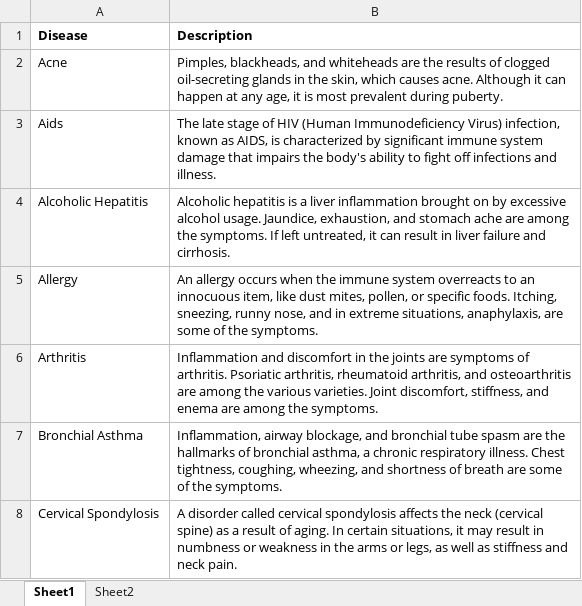
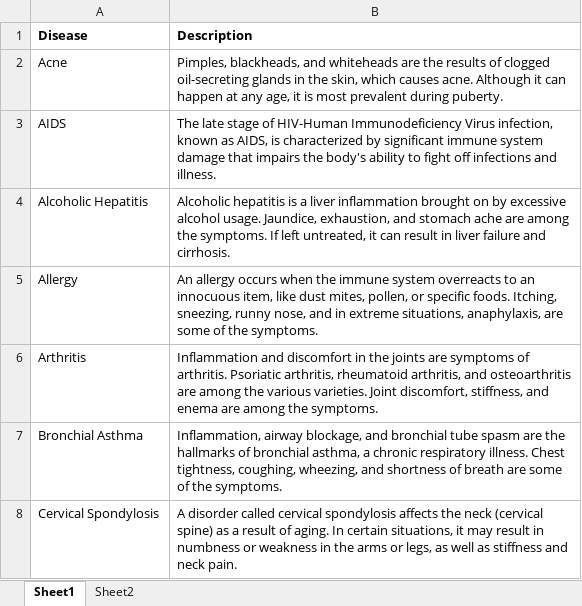
Before and after one commit to abhihaveri/HealthcareAbhishek, an Excel workbook: disease_description_data.xlsm, sheet Sheet1, drawn as a sheet; only a part is shown; values as stored, in another font and other column widths than the file's, no borders; removed rows and columns are numbered as before the commit, all else as after; the diff names each change by its address in the sheet, - before the commit and + after, or states it on an @@ line.

```diff
--- a/disease_description_data.xlsm (sheet Sheet1)
+++ b/disease_description_data.xlsm (sheet Sheet1)
-row 3: Aids | The late stage of HIV (Human Immunodeficiency Virus) infection, known as AIDS, is characterized by significant immune system damage that impairs the body's ability to fight off infections and illness.
+row 3: AIDS | The late stage of HIV-Human Immunodeficiency Virus infection, known as AIDS, is characterized by significant immune system damage that impairs the body's ability to fight off infections and illness.
```
Also changed, not shown: 5 other files.
